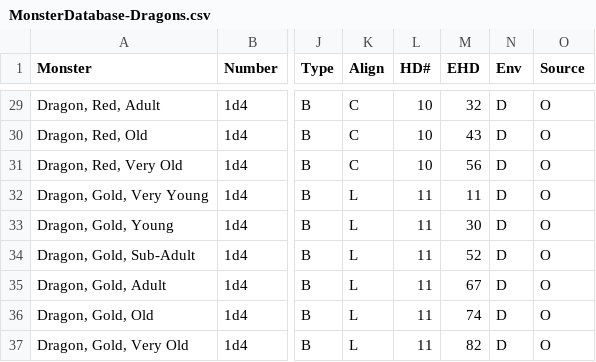
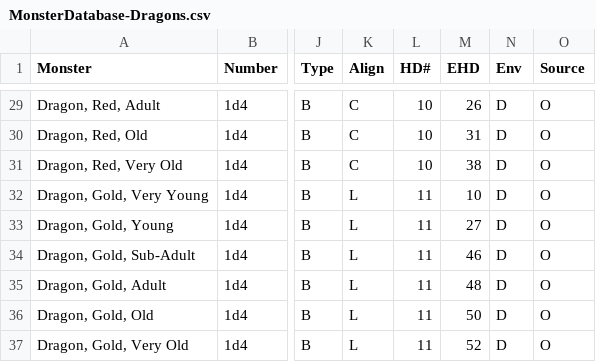
Before and after one commit to danielrcollins1/Arena, a CSV file: MonsterDatabase-Dragons.csv, drawn as a sheet; only a part is shown, gaps mark what is left out; the diff covers the shown part only; the diff names each change by its address in the sheet, - before the commit and + after, or states it on an @@ line.

```diff
--- a/MonsterDatabase-Dragons.csv
+++ b/MonsterDatabase-Dragons.csv
-M29 (EHD): 32
+M29 (EHD): 26
-M30 (EHD): 43
+M30 (EHD): 31
-M31 (EHD): 56
+M31 (EHD): 38
-M32 (EHD): 11
+M32 (EHD): 10
-M33 (EHD): 30
+M33 (EHD): 27
-M34 (EHD): 52
+M34 (EHD): 46
-M35 (EHD): 67
+M35 (EHD): 48
-M36 (EHD): 74
+M36 (EHD): 50
-M37 (EHD): 82
+M37 (EHD): 52
```
Also changed, not shown: 25 edited cells elsewhere in this file, MonsterDatabase-Hydras.csv, MonsterDatabase.csv, 1 other file.
